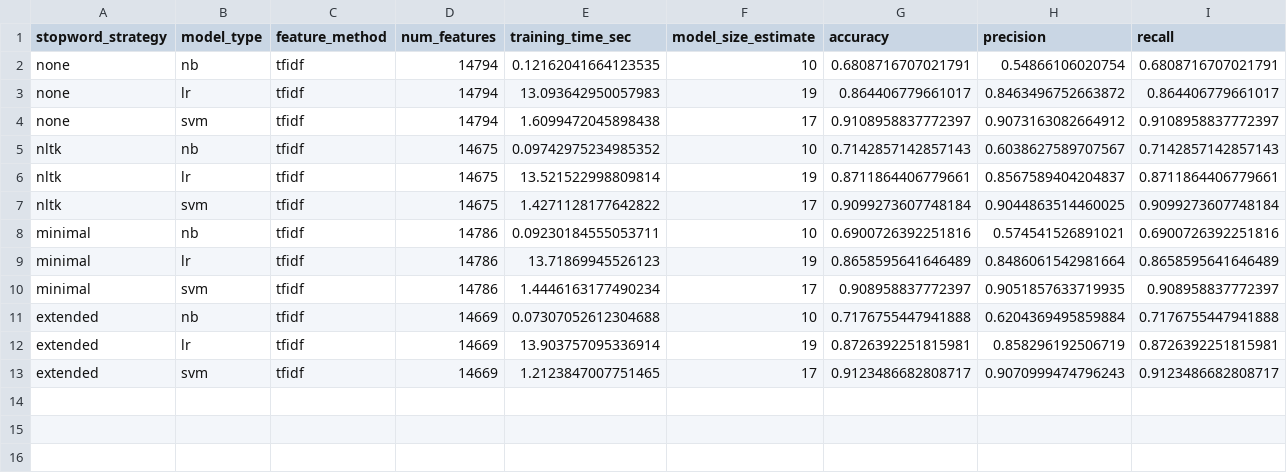
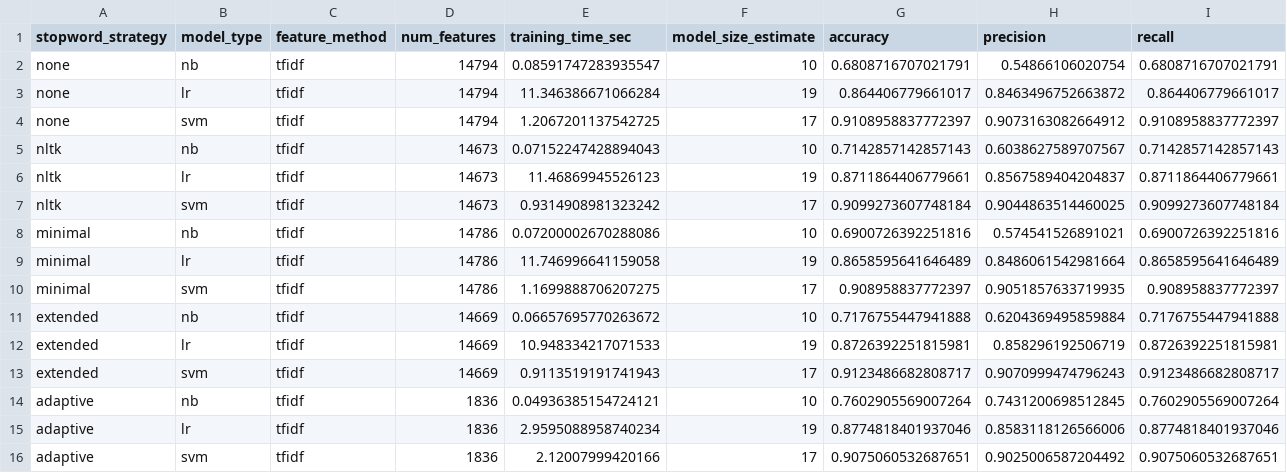
Before and after one commit to RohanBabhale1/Stopword-impact-analysis, a CSV file: results/tables/stopword_experiment_results.csv, drawn as a sheet; only a part is shown; rows hold the shown columns only; the diff names each change by its address in the sheet, - before the commit and + after, or states it on an @@ line.

Commit message:
Updated stopword_experiment_result.csv after innovation

```diff
--- a/results/tables/stopword_experiment_results.csv
+++ b/results/tables/stopword_experiment_results.csv
-E2 (training_time_sec): 0.12162041664123535
+E2 (training_time_sec): 0.08591747283935547
-E3 (training_time_sec): 13.093642950057983
+E3 (training_time_sec): 11.346386671066284
-E4 (training_time_sec): 1.6099472045898438
+E4 (training_time_sec): 1.2067201137542725
-D5:D7 (num_features): 14675
+D5:D7 (num_features): 14673
-E5 (training_time_sec): 0.09742975234985352
+E5 (training_time_sec): 0.07152247428894043
-E6 (training_time_sec): 13.521522998809814
+E6 (training_time_sec): 11.46869945526123
-E7 (training_time_sec): 1.4271128177642822
+E7 (training_time_sec): 0.9314908981323242
-E8 (training_time_sec): 0.09230184555053711
+E8 (training_time_sec): 0.07200002670288086
-E9 (training_time_sec): 13.71869945526123
+E9 (training_time_sec): 11.746996641159058
-E10 (training_time_sec): 1.4446163177490234
+E10 (training_time_sec): 1.1699888706207275
-E11 (training_time_sec): 0.07307052612304688
+E11 (training_time_sec): 0.06657695770263672
-E12 (training_time_sec): 13.903757095336914
+E12 (training_time_sec): 10.948334217071533
-E13 (training_time_sec): 1.2123847007751465
+E13 (training_time_sec): 0.9113519191741943
+row 14: adaptive | nb | tfidf | 1836 | 0.04936385154724121 | 10 | 0.7602905569007264 | 0.7431200698512845 | 0.7602905569007264
+row 15: adaptive | lr | tfidf | 1836 | 2.9595088958740234 | 19 | 0.8774818401937046 | 0.8583118126566006 | 0.8774818401937046
+row 16: adaptive | svm | tfidf | 1836 | 2.12007999420166 | 17 | 0.9075060532687651 | 0.9025006587204492 | 0.9075060532687651
```
